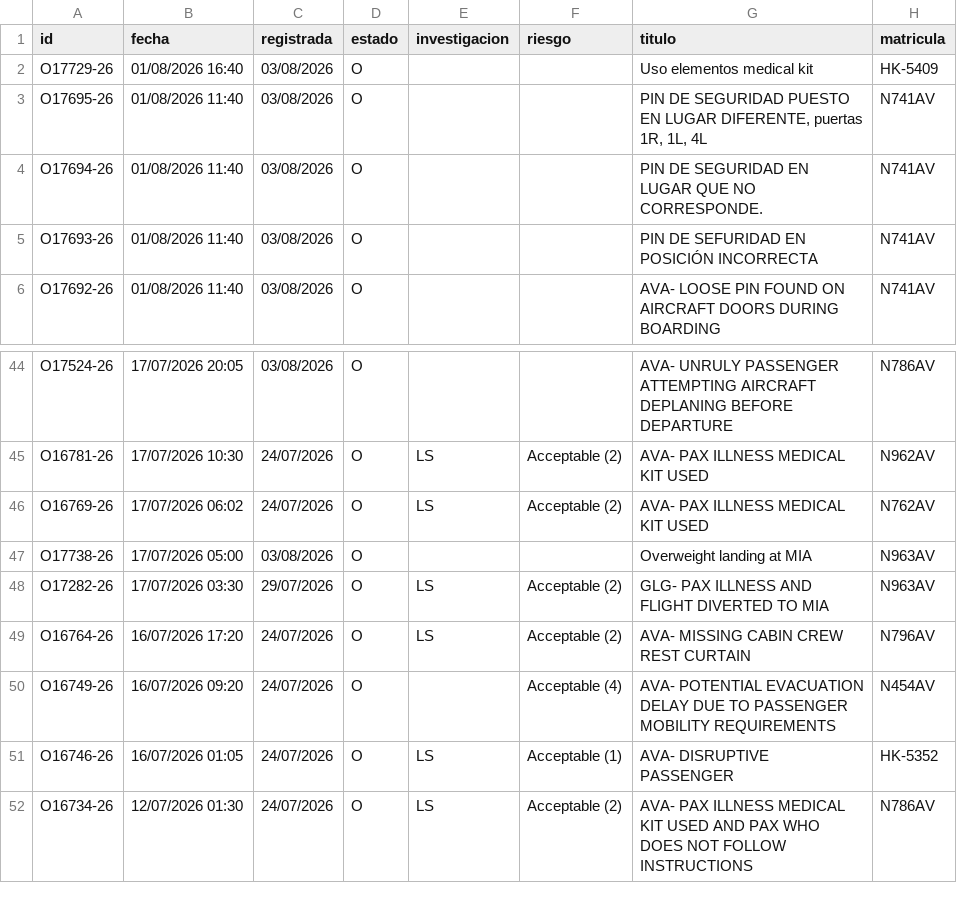
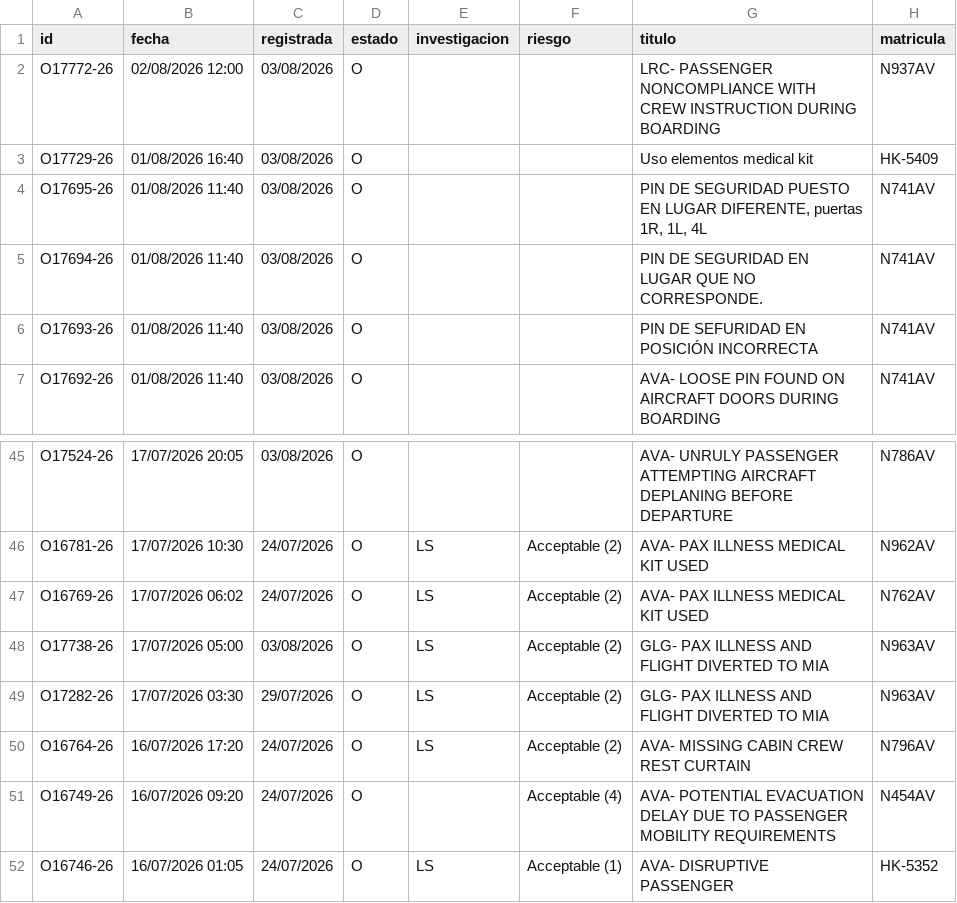
Before and after one commit to luibernip/segops, a CSV file: bitacora_cbn_real.csv, drawn as a sheet; only a part is shown, gaps mark what is left out; the shorter side is filled out with more unchanged rows.

```diff
--- a/bitacora_cbn_real.csv
+++ b/bitacora_cbn_real.csv
@@ -1,2 +1,3 @@
 id;fecha;registrada;estado;investigacion;riesgo;titulo;matricula
+O17772-26;02/08/2026 12:00;03/08/2026;O;;;LRC- PASSENGER NONCOMPLIANCE WITH CREW INSTRUCTION DURING BOARDING;N937AV
 O17729-26;01/08/2026 16:40;03/08/2026;O;;;Uso elementos medical kit;HK-5409
@@ -46,3 +47,3 @@ O16781-26;17/07/2026 10:30;24/07/2026;O;LS;Acceptable (2);AVA- PAX ILLNESS MEDIC
 O16769-26;17/07/2026 06:02;24/07/2026;O;LS;Acceptable (2);AVA- PAX ILLNESS MEDICAL KIT USED;N762AV
-O17738-26;17/07/2026 05:00;03/08/2026;O;;;Overweight landing at MIA;N963AV
+O17738-26;17/07/2026 05:00;03/08/2026;O;LS;Acceptable (2);GLG- PAX ILLNESS AND FLIGHT DIVERTED TO MIA;N963AV
 O17282-26;17/07/2026 03:30;29/07/2026;O;LS;Acceptable (2);GLG- PAX ILLNESS AND FLIGHT DIVERTED TO MIA;N963AV
```
Also changed, not shown: bitacora_cbn.csv, bitacora_frm.csv, 6 other files.
